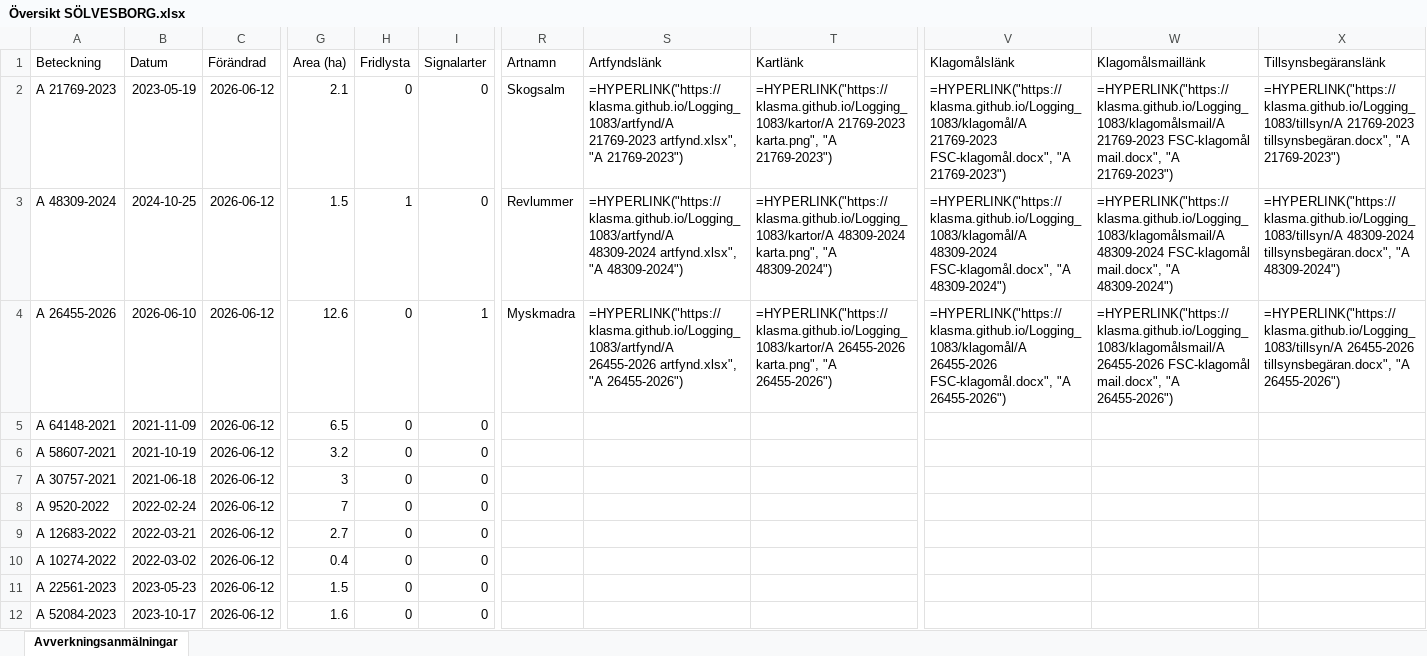
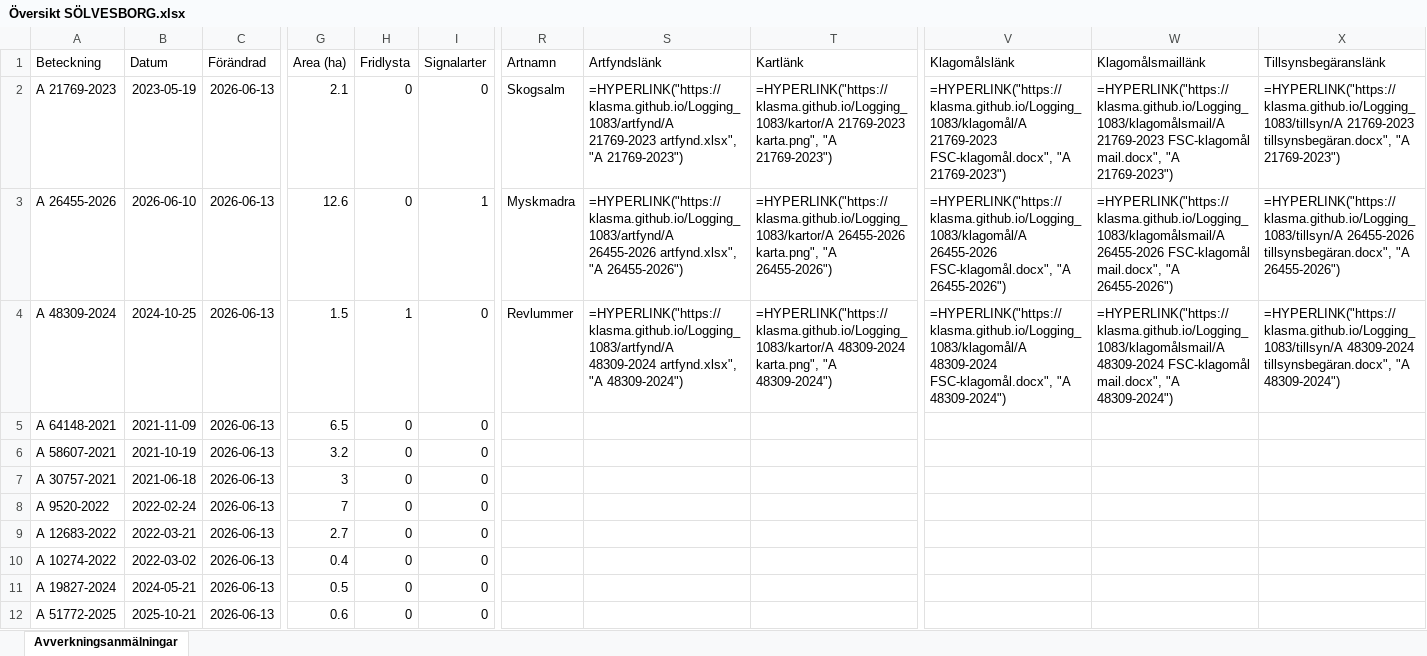
Before and after one commit to klasma/Logging_1083, an Excel workbook: Översikt SÖLVESBORG.xlsx, sheet Avverkningsanmälningar, drawn as a sheet; only a part is shown, gaps mark what is left out; values as stored, in another font and other column widths than the file's, no borders; formulas without a stored value are shown as written; the diff covers the shown part only; the diff names each change by its address in the sheet, - before the commit and + after, or states it on an @@ line.

```diff
--- a/Översikt SÖLVESBORG.xlsx (sheet Avverkningsanmälningar)
+++ b/Översikt SÖLVESBORG.xlsx (sheet Avverkningsanmälningar)
-C2:C12 (Förändrad): 2026-06-12
+C2:C12 (Förändrad): 2026-06-13
-A3 (Beteckning): A 48309-2024
+A3 (Beteckning): A 26455-2026
-B3 (Datum): 2024-10-25
+B3 (Datum): 2026-06-10
-G3 (Area (ha)): 1.5
+G3 (Area (ha)): 12.6
-H3 (Fridlysta): 1
+H3 (Fridlysta): 0
-I3 (Signalarter): 0
+I3 (Signalarter): 1
-R3 (Artnamn): Revlummer
+R3 (Artnamn): Myskmadra
-S3 (Artfyndslänk): =HYPERLINK("https://klasma.github.io/Logging_1083/artfynd/A 48309-2024 artfynd.xlsx", "A 48309-2024")
+S3 (Artfyndslänk): =HYPERLINK("https://klasma.github.io/Logging_1083/artfynd/A 26455-2026 artfynd.xlsx", "A 26455-2026")
-T3 (Kartlänk): =HYPERLINK("https://klasma.github.io/Logging_1083/kartor/A 48309-2024 karta.png", "A 48309-2024")
+T3 (Kartlänk): =HYPERLINK("https://klasma.github.io/Logging_1083/kartor/A 26455-2026 karta.png", "A 26455-2026")
-V3 (Klagomålslänk): =HYPERLINK("https://klasma.github.io/Logging_1083/klagomål/A 48309-2024 FSC-klagomål.docx", "A 48309-2024")
+V3 (Klagomålslänk): =HYPERLINK("https://klasma.github.io/Logging_1083/klagomål/A 26455-2026 FSC-klagomål.docx", "A 26455-2026")
-W3 (Klagomålsmaillänk): =HYPERLINK("https://klasma.github.io/Logging_1083/klagomålsmail/A 48309-2024 FSC-klagomål mail.docx", "A 48309-2024")
+W3 (Klagomålsmaillänk): =HYPERLINK("https://klasma.github.io/Logging_1083/klagomålsmail/A 26455-2026 FSC-klagomål mail.docx", "A 26455-2026")
-X3 (Tillsynsbegäranslänk): =HYPERLINK("https://klasma.github.io/Logging_1083/tillsyn/A 48309-2024 tillsynsbegäran.docx", "A 48309-2024")
+X3 (Tillsynsbegäranslänk): =HYPERLINK("https://klasma.github.io/Logging_1083/tillsyn/A 26455-2026 tillsynsbegäran.docx", "A 26455-2026")
-A4 (Beteckning): A 26455-2026
+A4 (Beteckning): A 48309-2024
-B4 (Datum): 2026-06-10
+B4 (Datum): 2024-10-25
-G4 (Area (ha)): 12.6
+G4 (Area (ha)): 1.5
-H4 (Fridlysta): 0
+H4 (Fridlysta): 1
-I4 (Signalarter): 1
+I4 (Signalarter): 0
-R4 (Artnamn): Myskmadra
+R4 (Artnamn): Revlummer
-S4 (Artfyndslänk): =HYPERLINK("https://klasma.github.io/Logging_1083/artfynd/A 26455-2026 artfynd.xlsx", "A 26455-2026")
+S4 (Artfyndslänk): =HYPERLINK("https://klasma.github.io/Logging_1083/artfynd/A 48309-2024 artfynd.xlsx", "A 48309-2024")
-T4 (Kartlänk): =HYPERLINK("https://klasma.github.io/Logging_1083/kartor/A 26455-2026 karta.png", "A 26455-2026")
+T4 (Kartlänk): =HYPERLINK("https://klasma.github.io/Logging_1083/kartor/A 48309-2024 karta.png", "A 48309-2024")
-V4 (Klagomålslänk): =HYPERLINK("https://klasma.github.io/Logging_1083/klagomål/A 26455-2026 FSC-klagomål.docx", "A 26455-2026")
+V4 (Klagomålslänk): =HYPERLINK("https://klasma.github.io/Logging_1083/klagomål/A 48309-2024 FSC-klagomål.docx", "A 48309-2024")
-W4 (Klagomålsmaillänk): =HYPERLINK("https://klasma.github.io/Logging_1083/klagomålsmail/A 26455-2026 FSC-klagomål mail.docx", "A 26455-2026")
+W4 (Klagomålsmaillänk): =HYPERLINK("https://klasma.github.io/Logging_1083/klagomålsmail/A 48309-2024 FSC-klagomål mail.docx", "A 48309-2024")
-X4 (Tillsynsbegäranslänk): =HYPERLINK("https://klasma.github.io/Logging_1083/tillsyn/A 26455-2026 tillsynsbegäran.docx", "A 26455-2026")
+X4 (Tillsynsbegäranslänk): =HYPERLINK("https://klasma.github.io/Logging_1083/tillsyn/A 48309-2024 tillsynsbegäran.docx", "A 48309-2024")
-A11 (Beteckning): A 22561-2023
+A11 (Beteckning): A 19827-2024
-B11 (Datum): 2023-05-23
+B11 (Datum): 2024-05-21
-G11 (Area (ha)): 1.5
+G11 (Area (ha)): 0.5
-A12 (Beteckning): A 52084-2023
+A12 (Beteckning): A 51772-2025
-B12 (Datum): 2023-10-17
+B12 (Datum): 2025-10-21
-G12 (Area (ha)): 1.6
+G12 (Area (ha)): 0.6
```
Also changed, not shown: 298 edited cells elsewhere in this sheet, artfynd/A 21769-2023 artfynd.xlsx, artfynd/A 26455-2026 artfynd.xlsx, 14 other files.
